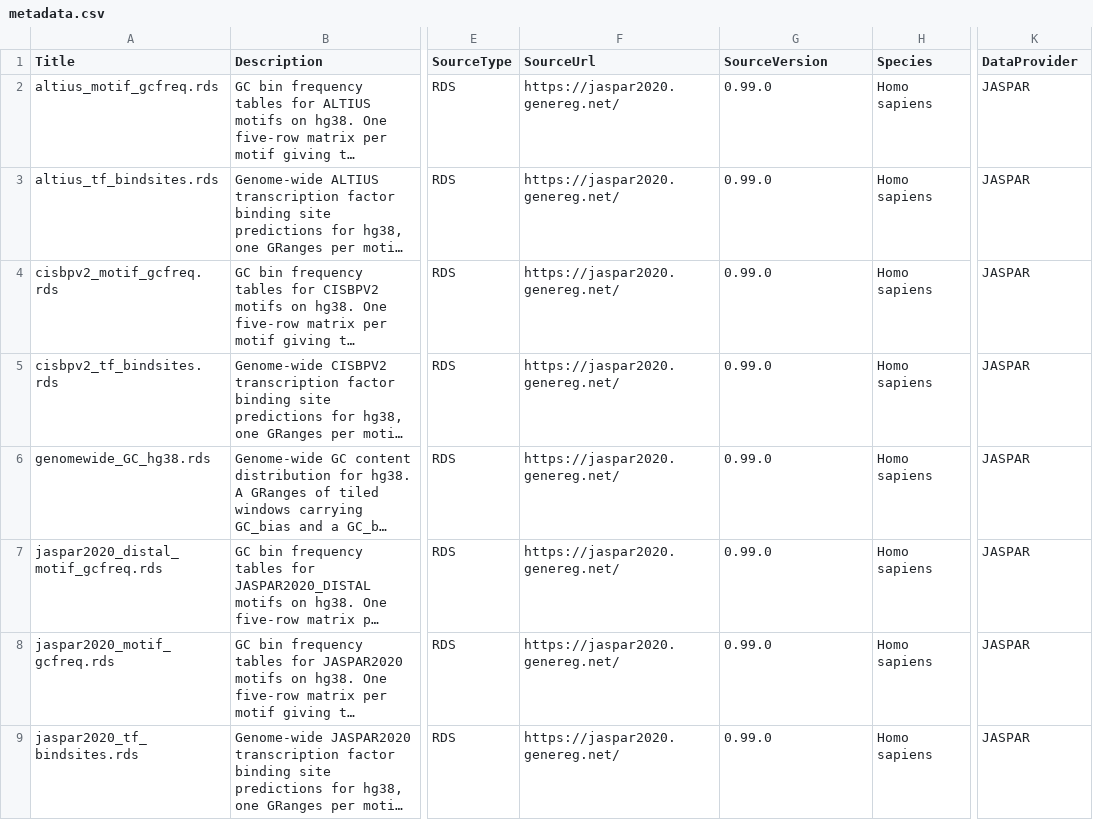
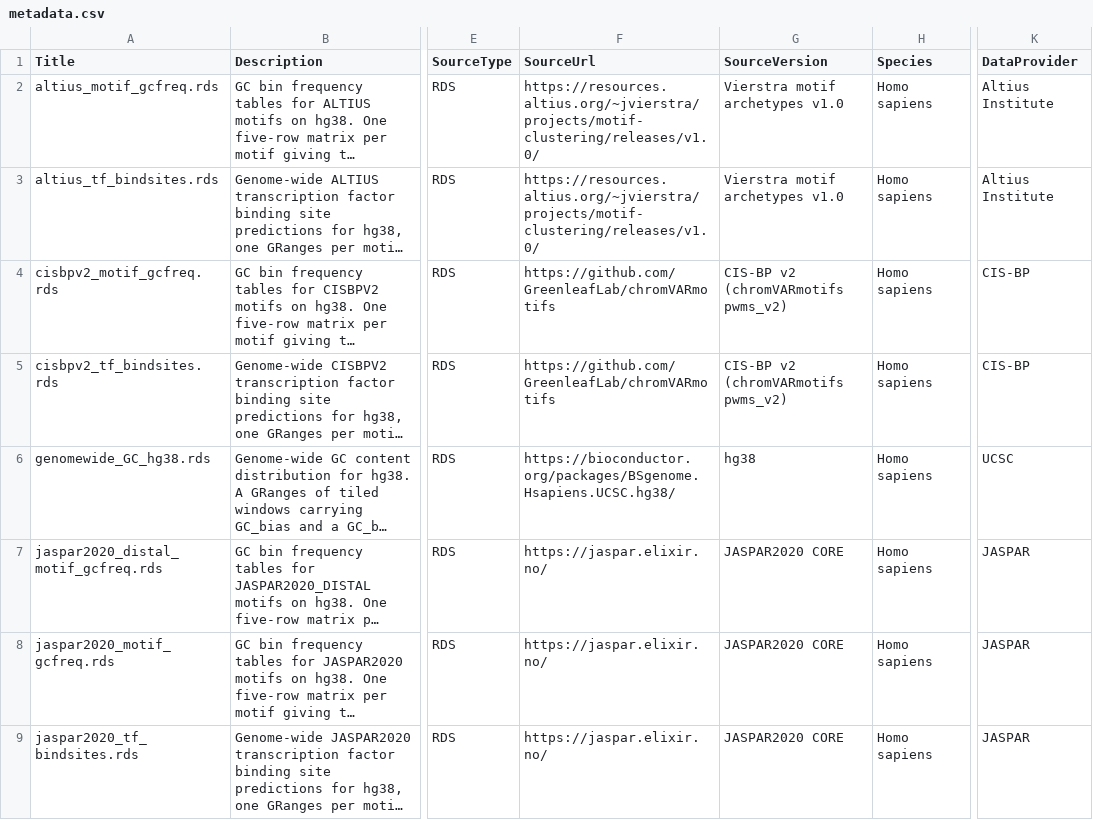
Before and after one commit to BiocStaging/methylTFRAnnotationHg38, a CSV file: inst/extdata/metadata.csv, drawn as a sheet; only a part is shown, gaps mark what is left out; long unchanged cells end in …; the diff names each change by its address in the sheet, - before the commit and + after, or states it on an @@ line.

Commit message:
update metadata to fix the issues

```diff
--- a/inst/extdata/metadata.csv
+++ b/inst/extdata/metadata.csv
-F2:F3 (SourceUrl): https://jaspar2020.genereg.net/
+F2:F3 (SourceUrl): https://resources.altius.org/~jvierstra/projects/motif-clustering/releases/v1.0/
-G2:G3 (SourceVersion): 0.99.0
+G2:G3 (SourceVersion): Vierstra motif archetypes v1.0
-K2:K3 (DataProvider): JASPAR
+K2:K3 (DataProvider): Altius Institute
-F4:F5 (SourceUrl): https://jaspar2020.genereg.net/
+F4:F5 (SourceUrl): https://github.com/GreenleafLab/chromVARmotifs
-G4:G5 (SourceVersion): 0.99.0
+G4:G5 (SourceVersion): CIS-BP v2 (chromVARmotifs pwms_v2)
-K4:K5 (DataProvider): JASPAR
+K4:K5 (DataProvider): CIS-BP
-F6 (SourceUrl): https://jaspar2020.genereg.net/
+F6 (SourceUrl): https://bioconductor.org/packages/BSgenome.Hsapiens.UCSC.hg38/
-G6 (SourceVersion): 0.99.0
+G6 (SourceVersion): hg38
-K6 (DataProvider): JASPAR
+K6 (DataProvider): UCSC
-F7:F9 (SourceUrl): https://jaspar2020.genereg.net/
+F7:F9 (SourceUrl): https://jaspar.elixir.no/
-G7:G9 (SourceVersion): 0.99.0
+G7:G9 (SourceVersion): JASPAR2020 CORE
```
Also changed, not shown: 1 other file.
